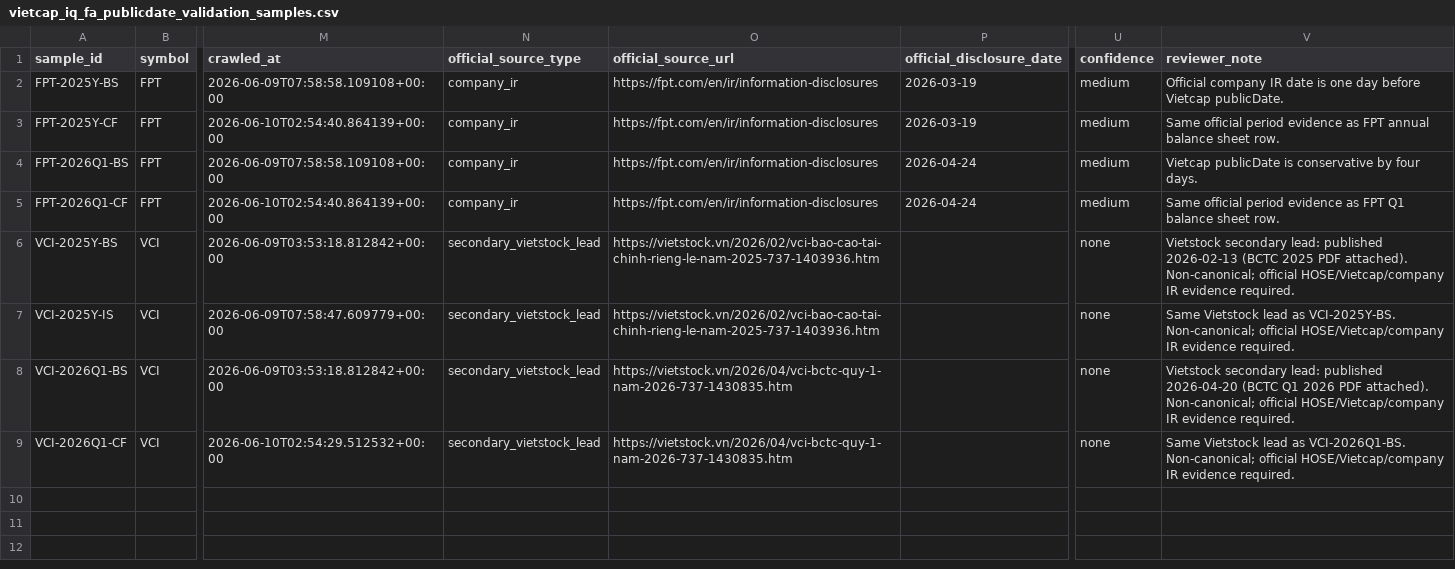
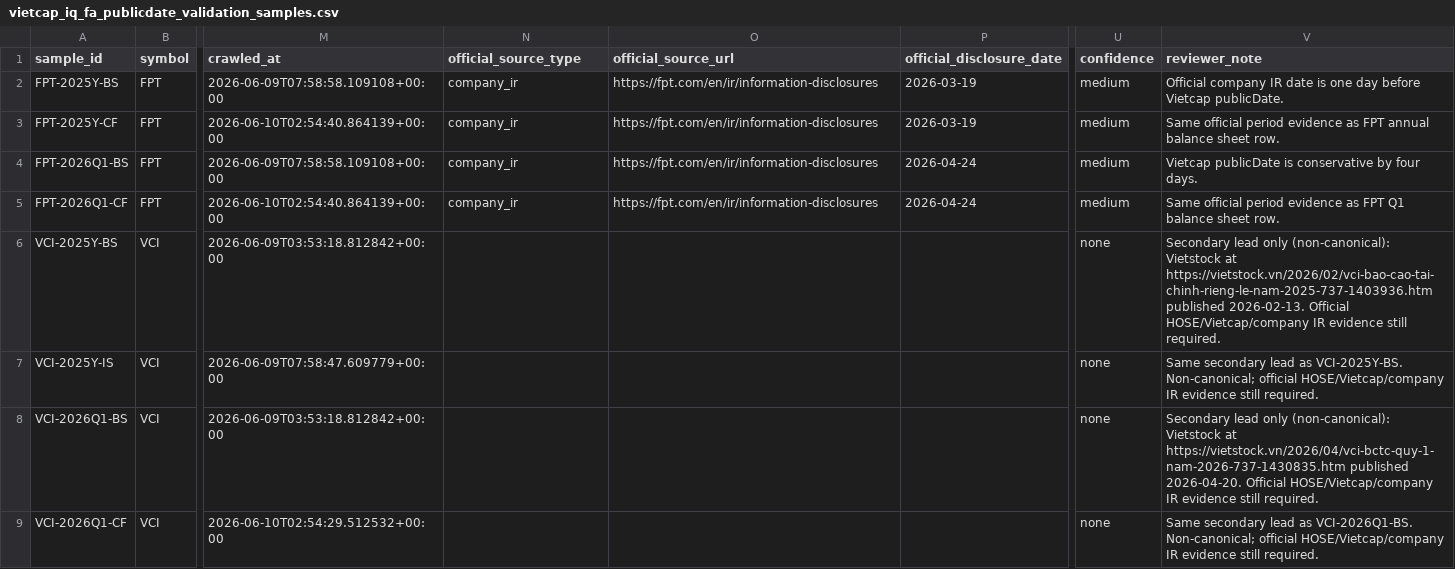
Before and after one commit to aumi102/vsf-agentic-trading-lab, a CSV file: docs/data_sources/vietcap_iq_fa_publicdate_validation_samples.csv, drawn as a sheet; only a part is shown, gaps mark what is left out; the diff names each change by its address in the sheet, - before the commit and + after, or states it on an @@ line.

```diff
--- a/docs/data_sources/vietcap_iq_fa_publicdate_validation_samples.csv
+++ b/docs/data_sources/vietcap_iq_fa_publicdate_validation_samples.csv
-N6:N9 (official_source_type): secondary_vietstock_lead
+N6:N9 (official_source_type): (empty)
-O6:O7 (official_source_url): https://vietstock.vn/2026/02/vci-bao-cao-tai-chinh-rieng-le-nam-2025-737-1403936.htm
+O6:O7 (official_source_url): (empty)
-V6 (reviewer_note): Vietstock secondary lead: published 2026-02-13 (BCTC 2025 PDF attached). Non-canonical; official HOSE/Vietcap/company IR evidence required.
+V6 (reviewer_note): Secondary lead only (non-canonical): Vietstock at https://vietstock.vn/2026/02/vci-bao-cao-tai-chinh-rieng-le-nam-2025-737-1403936.htm published 2026-02-13. Official HOSE/Vietcap/company IR evidence still required.
-V7 (reviewer_note): Same Vietstock lead as VCI-2025Y-BS. Non-canonical; official HOSE/Vietcap/company IR evidence required.
+V7 (reviewer_note): Same secondary lead as VCI-2025Y-BS. Non-canonical; official HOSE/Vietcap/company IR evidence still required.
-O8:O9 (official_source_url): https://vietstock.vn/2026/04/vci-bctc-quy-1-nam-2026-737-1430835.htm
+O8:O9 (official_source_url): (empty)
-V8 (reviewer_note): Vietstock secondary lead: published 2026-04-20 (BCTC Q1 2026 PDF attached). Non-canonical; official HOSE/Vietcap/company IR evidence required.
+V8 (reviewer_note): Secondary lead only (non-canonical): Vietstock at https://vietstock.vn/2026/04/vci-bctc-quy-1-nam-2026-737-1430835.htm published 2026-04-20. Official HOSE/Vietcap/company IR evidence still required.
-V9 (reviewer_note): Same Vietstock lead as VCI-2026Q1-BS. Non-canonical; official HOSE/Vietcap/company IR evidence required.
+V9 (reviewer_note): Same secondary lead as VCI-2026Q1-BS. Non-canonical; official HOSE/Vietcap/company IR evidence still required.
```
Also changed, not shown: 3 other files.
